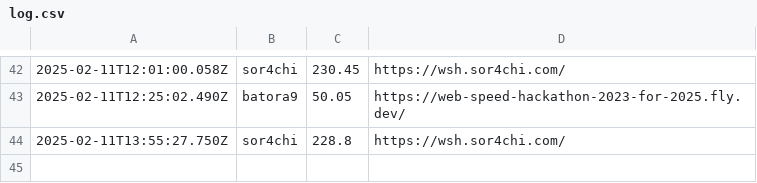
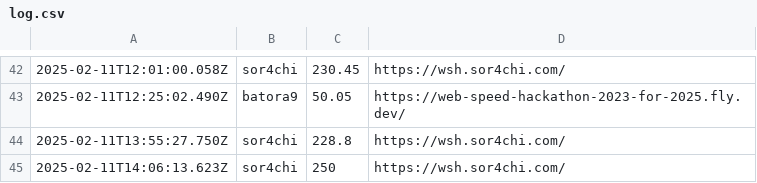
Before and after one commit to saitamau-maximum/web-speed-hackathon-2023-scoring-tool-for-2025, a CSV file: log.csv, drawn as a sheet; only a part is shown, gaps mark what is left out; the diff names each change by its address in the sheet, - before the commit and + after, or states it on an @@ line.

```diff
--- a/log.csv
+++ b/log.csv
+row 45: 2025-02-11T14:06:13.623Z | sor4chi | 250 | https://wsh.sor4chi.com/
```
Also changed, not shown: score.csv, 1 other file.
